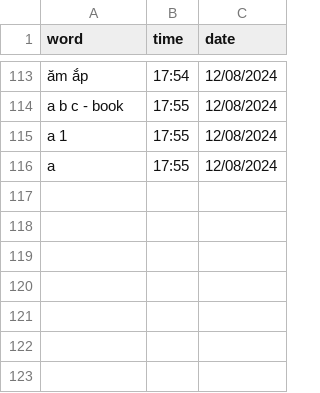
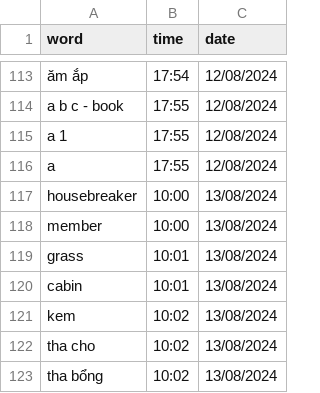
Before and after one commit to njkhanh39/CS163-23APCS2-Group4, a CSV file: Project/DictionaryGR4/DictionaryGR4/History/Eng-Eng/history.csv, drawn as a sheet; only a part is shown, gaps mark what is left out.

```diff
--- a/Project/DictionaryGR4/DictionaryGR4/History/Eng-Eng/history.csv
+++ b/Project/DictionaryGR4/DictionaryGR4/History/Eng-Eng/history.csv
@@ -116 +116,8 @@ a 1,17:55,12/08/2024
 a,17:55,12/08/2024
+housebreaker,10:00,13/08/2024
+member,10:00,13/08/2024
+grass,10:01,13/08/2024
+cabin,10:01,13/08/2024
+kem,10:02,13/08/2024
+tha cho,10:02,13/08/2024
+tha bổng,10:02,13/08/2024
```
Also changed, not shown: 3 other files.
